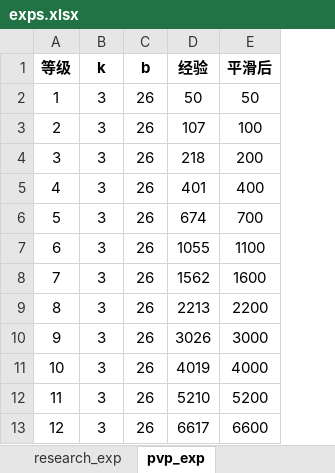
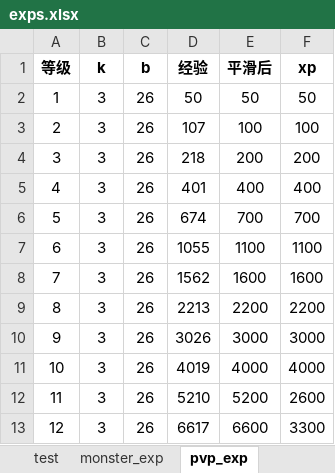
Before and after one commit to gaofeiii/Dino.game-server, an Excel workbook: const/exps.xlsx, sheet pvp_exp, drawn as a sheet; only a part is shown; values as stored, in another font and other column widths than the file's, no borders; the diff names each change by its address in the sheet, - before the commit and + after, or states it on an @@ line.

```diff
--- a/const/exps.xlsx (sheet pvp_exp)
+++ b/const/exps.xlsx (sheet pvp_exp)
+column F (xp), rows 2-13: 50 | 100 | 200 | 400 | 700 | 1100 | 1600 | 2200 | 3000 | 4000 | 2600 | 3300
```
Also changed, not shown: sheet monster_exp, other sheet tabs, charts or pictures, 4 other files.
